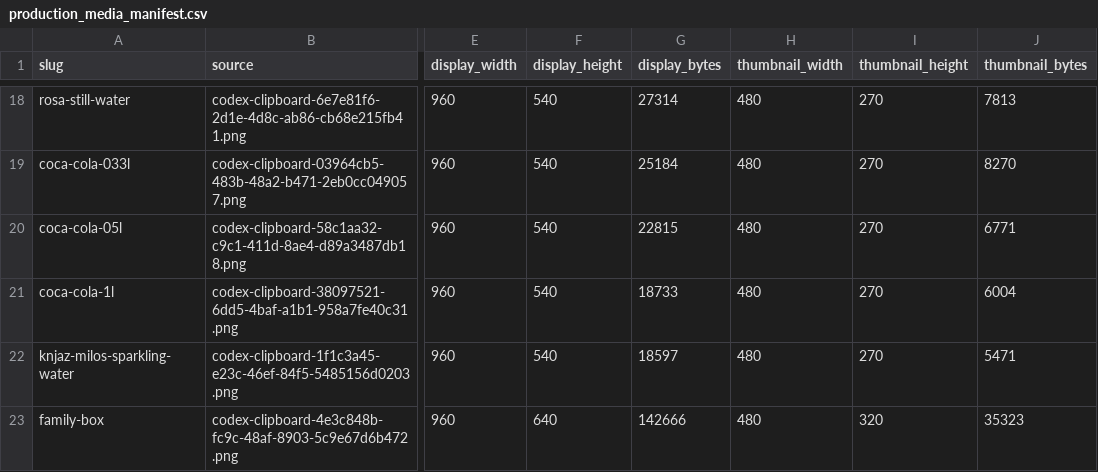
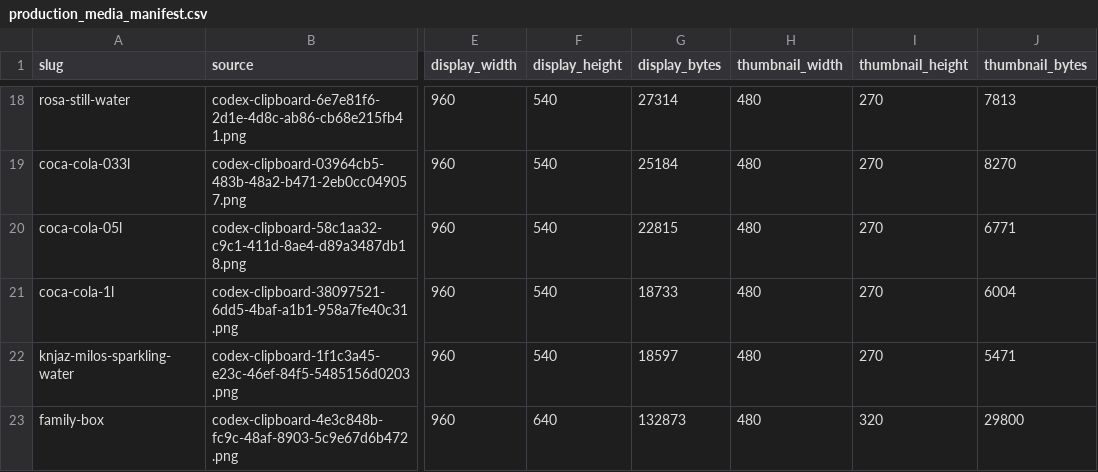
Before and after one commit to eqwertyry121/TL, a CSV file: docs/menu_assets_from_telegram/production_media/production_media_manifest.csv, drawn as a sheet; only a part is shown, gaps mark what is left out; the diff names each change by its address in the sheet, - before the commit and + after, or states it on an @@ line.

```diff
--- a/docs/menu_assets_from_telegram/production_media/production_media_manifest.csv
+++ b/docs/menu_assets_from_telegram/production_media/production_media_manifest.csv
-G23 (display_bytes): 142666
+G23 (display_bytes): 132873
-J23 (thumbnail_bytes): 35323
+J23 (thumbnail_bytes): 29800
```
Also changed, not shown: 5 other files.
